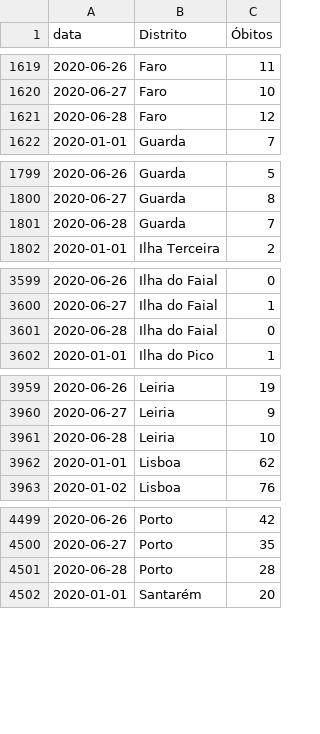
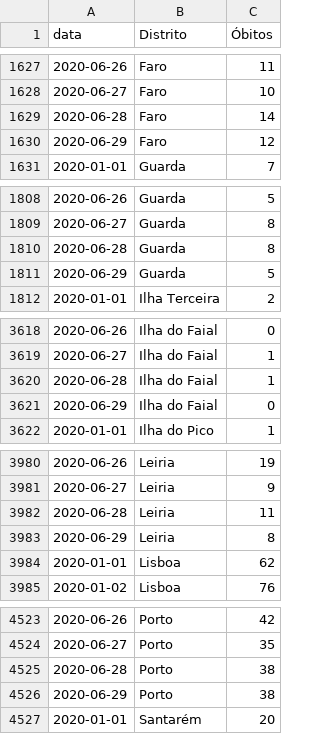
Before and after one commit to covid19pt/covid-19-pt-data, a CSV file: mortalidade_distritos_2020.csv, drawn as a sheet; only a part is shown, gaps mark what is left out; the diff covers the shown part only.

```diff
--- a/mortalidade_distritos_2020.csv
+++ b/mortalidade_distritos_2020.csv
@@ -1620,3 +1628,4 @@ data,Distrito,Óbitos
 2020-06-27,Faro,10
-2020-06-28,Faro,12
+2020-06-28,Faro,14
+2020-06-29,Faro,12
 2020-01-01,Guarda,7
@@ -1800,3 +1809,4 @@ data,Distrito,Óbitos
 2020-06-27,Guarda,8
-2020-06-28,Guarda,7
+2020-06-28,Guarda,8
+2020-06-29,Guarda,5
 2020-01-01,Ilha Terceira,2
@@ -3600,3 +3619,4 @@ data,Distrito,Óbitos
 2020-06-27,Ilha do Faial,1
-2020-06-28,Ilha do Faial,0
+2020-06-28,Ilha do Faial,1
+2020-06-29,Ilha do Faial,0
 2020-01-01,Ilha do Pico,1
@@ -3960,3 +3981,4 @@ data,Distrito,Óbitos
 2020-06-27,Leiria,9
-2020-06-28,Leiria,10
+2020-06-28,Leiria,11
+2020-06-29,Leiria,8
 2020-01-01,Lisboa,62
@@ -4500,3 +4524,4 @@ data,Distrito,Óbitos
 2020-06-27,Porto,35
-2020-06-28,Porto,28
+2020-06-28,Porto,38
+2020-06-29,Porto,38
 2020-01-01,Santarém,20
```
Also changed, not shown: 26 added rows and 11 edited cells elsewhere in this file, mortalidade.csv.
